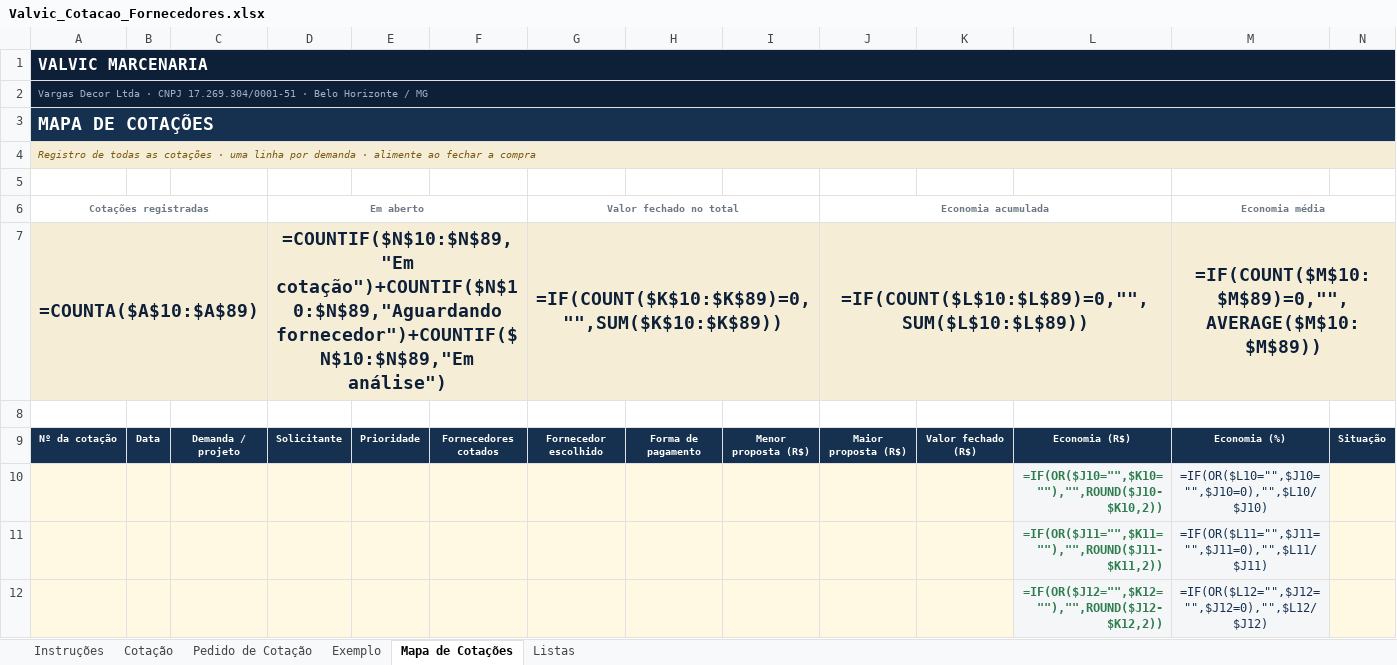
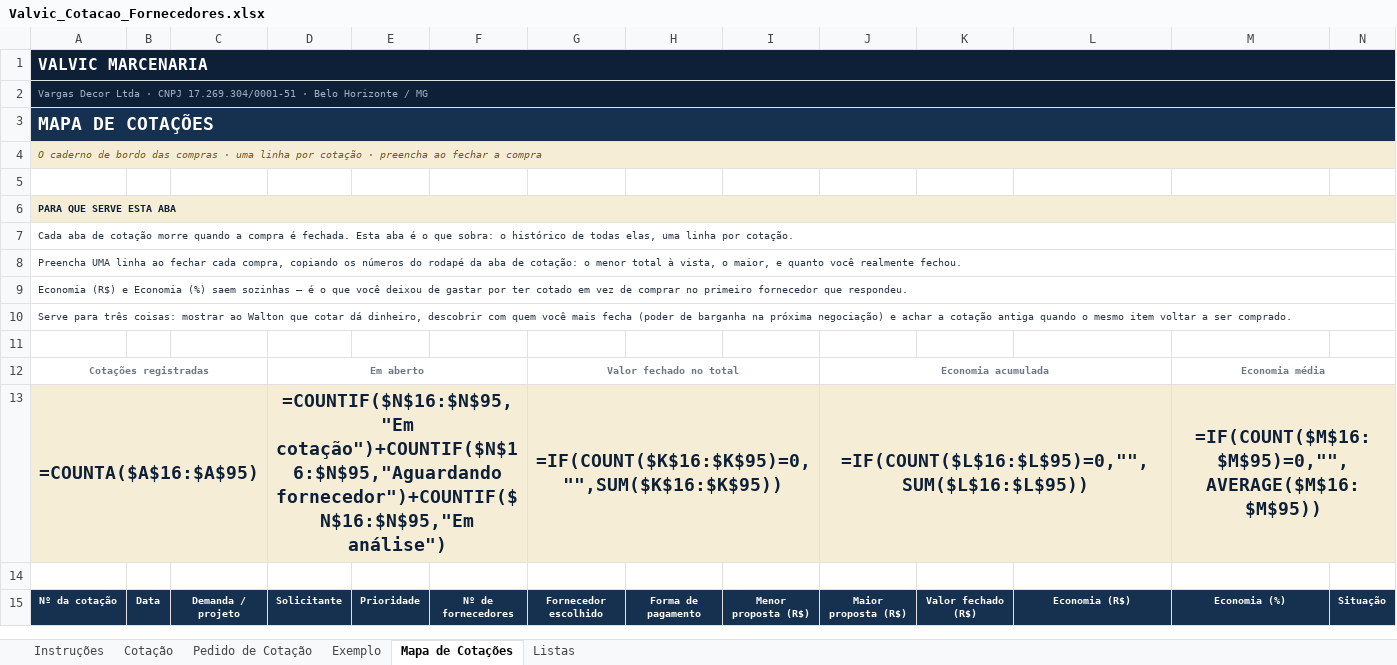
Before and after one commit to valvicmarcenaria-web/valvicorcamentista, an Excel workbook: painel/planilhas/Valvic_Cotacao_Fornecedores.xlsx, sheet Mapa de Cotações, drawn as a sheet; only a part is shown; values as stored, in another font and other column widths than the file's, no borders; formulas without a stored value are shown as written; conditional formats not drawn; removed rows and columns are numbered as before the commit, all else as after; rows hold the shown columns only; the diff covers the shown part only; the diff names each change by its address in the sheet, - before the commit and + after, or states it on an @@ line.

```diff
--- a/painel/planilhas/Valvic_Cotacao_Fornecedores.xlsx (sheet Mapa de Cotações)
+++ b/painel/planilhas/Valvic_Cotacao_Fornecedores.xlsx (sheet Mapa de Cotações)
-A4: Registro de todas as cotações · uma linha por demanda · alimente ao fechar…
+A4: O caderno de bordo das compras · uma linha por cotação · preencha ao fechar…
+row 5: (empty)
+row 6: PARA QUE SERVE ESTA ABA
+row 7: Cada aba de cotação morre quando a compra é fechada. Esta aba é o que sobra: o histórico de todas elas, uma linha por cotação.
+row 8: Preencha UMA linha ao fechar cada compra, copiando os números do rodapé da aba de cotação: o menor total à vista, o maior, e quanto você realmente fechou.
+row 9: Economia (R$) e Economia (%) saem sozinhas — é o que você deixou de gastar por ter cotado em vez de comprar no primeiro fornecedor que respondeu.
+row 10: Serve para três coisas: mostrar ao Walton que cotar dá dinheiro, descobrir com quem você mais fecha (poder de barganha na próxima negociação) e achar a cotação antiga quando o mesmo item voltar a ser comprado.
-A13: =COUNTA($A$10:$A$89)
+A13: =COUNTA($A$16:$A$95)
-D13: =COUNTIF($N$10:$N$89,"Em cotação")+COUNTIF($N$10:$N$89,"Aguardando fornecedor")+COUNTIF($N$10:$N$89,"Em análise")
+D13: =COUNTIF($N$16:$N$95,"Em cotação")+COUNTIF($N$16:$N$95,"Aguardando fornecedor")+COUNTIF($N$16:$N$95,"Em análise")
-G13: =IF(COUNT($K$10:$K$89)=0,"",SUM($K$10:$K$89))
+G13: =IF(COUNT($K$16:$K$95)=0,"",SUM($K$16:$K$95))
-J13: =IF(COUNT($L$10:$L$89)=0,"",SUM($L$10:$L$89))
+J13: =IF(COUNT($L$16:$L$95)=0,"",SUM($L$16:$L$95))
-M13: =IF(COUNT($M$10:$M$89)=0,"",AVERAGE($M$10:$M$89))
+M13: =IF(COUNT($M$16:$M$95)=0,"",AVERAGE($M$16:$M$95))
-F15: Fornecedores cotados
+F15: Nº de fornecedores
-row 10:  |  |  |  |  |  |  |  |  |  |  | =IF(OR($J10="",$K10=""),"",ROUND($J10-$K10,2)) | =IF(OR($L10="",$J10="",$J10=0),"",$L10/$J10)
-row 11:  |  |  |  |  |  |  |  |  |  |  | =IF(OR($J11="",$K11=""),"",ROUND($J11-$K11,2)) | =IF(OR($L11="",$J11="",$J11=0),"",$L11/$J11)
-row 12:  |  |  |  |  |  |  |  |  |  |  | =IF(OR($J12="",$K12=""),"",ROUND($J12-$K12,2)) | =IF(OR($L12="",$J12="",$J12=0),"",$L12/$J12)
```
Also changed, not shown: 12 added rows and 9 removed rows elsewhere in this sheet, sheet Cotação, sheet Exemplo, sheet Pedido de Cotação, sheet Instruções, 5 other files.
